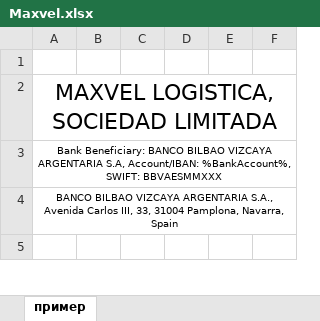
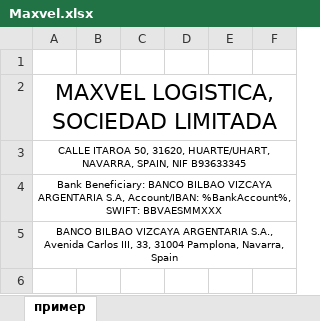
Before and after one commit to pqr/pls, an Excel workbook: src/Forward/Module/CInvoice/PrintForms/Maxvel.xlsx, sheet пример, drawn as a sheet; only a part is shown; values as stored, in another font and other column widths than the file's, no borders; the diff names each change by its address in the sheet, - before the commit and + after, or states it on an @@ line.

Commit message:
Fix Maxvel address

```diff
--- a/src/Forward/Module/CInvoice/PrintForms/Maxvel.xlsx (sheet пример)
+++ b/src/Forward/Module/CInvoice/PrintForms/Maxvel.xlsx (sheet пример)
+row 3: CALLE ITAROA 50, 31620, HUARTE/UHART, NAVARRA, SPAIN, NIF B93633345
```
Also changed, not shown: 1 other file.
